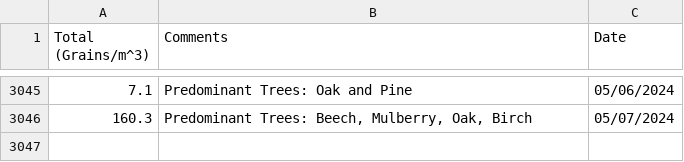
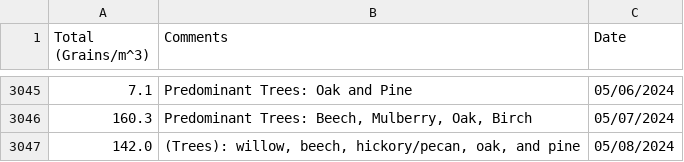
Before and after one commit to stephencarino/pollen, a CSV file: data/pollen-total.csv, drawn as a sheet; only a part is shown, gaps mark what is left out.

```diff
--- a/data/pollen-total.csv
+++ b/data/pollen-total.csv
@@ -3046 +3046,2 @@ Total (Grains/m^3)|Comments|Date
 160.3|Predominant Trees: Beech, Mulberry, Oak, Birch|05/07/2024
+142.0|(Trees): willow, beech, hickory/pecan, oak, and pine|05/08/2024
```
Also changed, not shown: data/pollen-type.csv.
